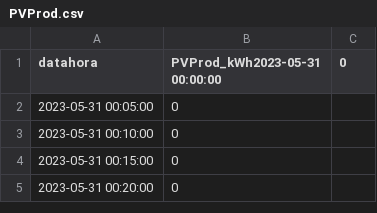
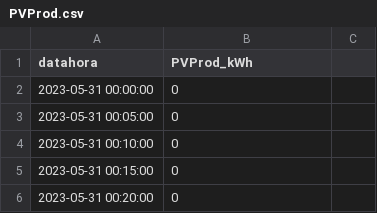
Before and after one commit to pedroccpimenta/D4fa, a CSV file: PVProd/PVProd.csv, drawn as a sheet; only a part is shown.

Commit message:
auto 2023-09-15 17:49

```diff
--- a/PVProd/PVProd.csv
+++ b/PVProd/PVProd.csv
@@ -1,2 +1,3 @@
-datahora, PVProd_kWh2023-05-31 00:00:00,0
+datahora, PVProd_kWh
+2023-05-31 00:00:00,0
 2023-05-31 00:05:00,0
```
